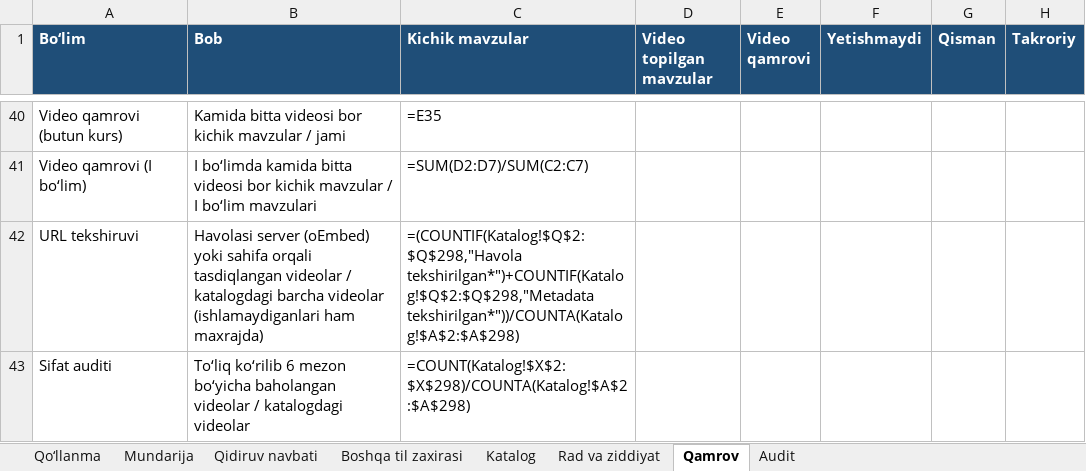
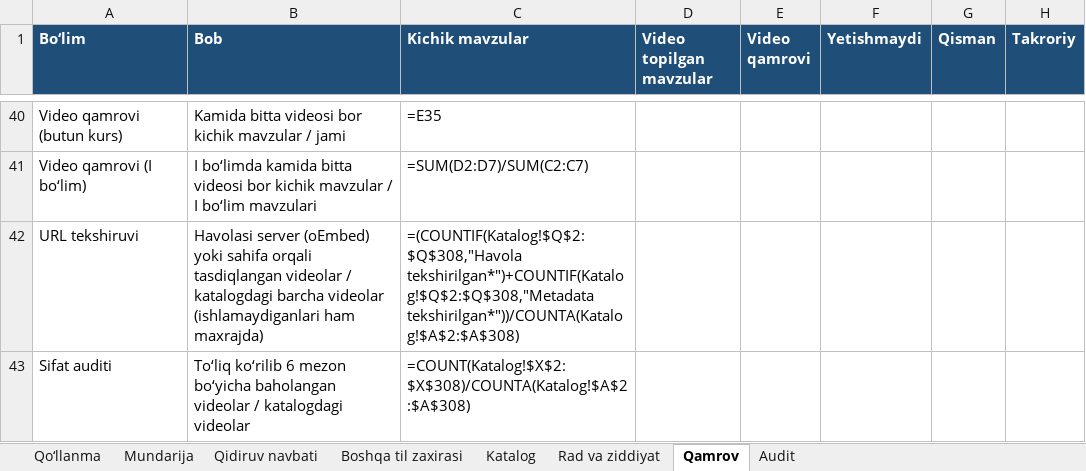
Before and after one commit to botanikjon-droid/dual-sub-replay, an Excel workbook: docs/shokalon/02_VIDEO_CATALOG/SHOKALON_katalog_v7.xlsx, sheet Qamrov, drawn as a sheet; only a part is shown, gaps mark what is left out; values as stored, in another font and other column widths than the file's, no borders; formulas are shown in place of their values; the diff names each change by its address in the sheet, - before the commit and + after, or states it on an @@ line.

```diff
--- a/docs/shokalon/02_VIDEO_CATALOG/SHOKALON_katalog_v7.xlsx (sheet Qamrov)
+++ b/docs/shokalon/02_VIDEO_CATALOG/SHOKALON_katalog_v7.xlsx (sheet Qamrov)
-C42 (Kichik mavzular): =(COUNTIF(Katalog!$Q$2:$Q$298,"Havola tekshirilgan*")+COUNTIF(Katalog!$Q$2:$Q$298,"Metadata tekshirilgan*"))/COUNTA(Katalog!$A$2:$A$298)
+C42 (Kichik mavzular): =(COUNTIF(Katalog!$Q$2:$Q$308,"Havola tekshirilgan*")+COUNTIF(Katalog!$Q$2:$Q$308,"Metadata tekshirilgan*"))/COUNTA(Katalog!$A$2:$A$308)
-C43 (Kichik mavzular): =COUNT(Katalog!$X$2:$X$298)/COUNTA(Katalog!$A$2:$A$298)
+C43 (Kichik mavzular): =COUNT(Katalog!$X$2:$X$308)/COUNTA(Katalog!$A$2:$A$308)
```
